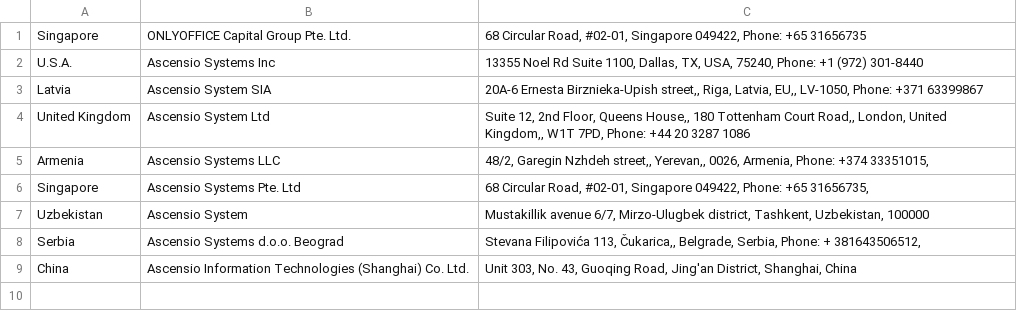
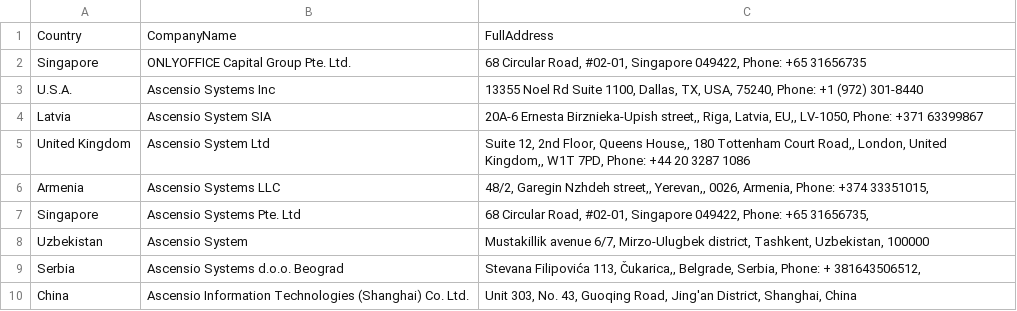
Before and after one commit to aksiere/test_onlyoffice_02, a CSV file: offices.csv, drawn as a sheet.

```diff
--- a/offices.csv
+++ b/offices.csv
@@ -1 +1,2 @@
+Country,CompanyName,FullAddress
 "Singapore","ONLYOFFICE Capital Group Pte. Ltd.","68 Circular Road, #02-01, Singapore 049422, Phone: +65 31656735"
```
Also changed, not shown: 4 other files.
